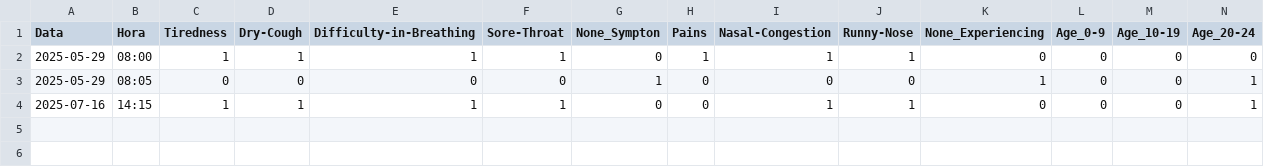
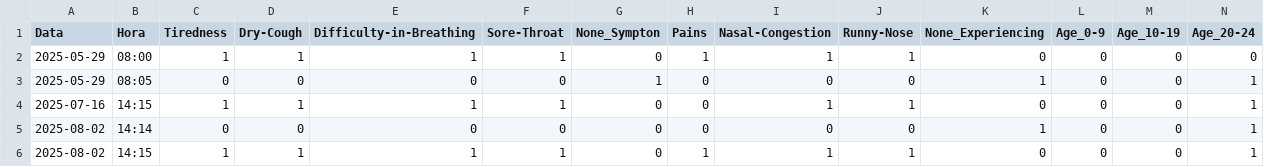
Before and after one commit to caio0708/TCC-asma, a CSV file: dados/sintomas.csv, drawn as a sheet; only a part is shown; rows hold the shown columns only; the diff names each change by its address in the sheet, - before the commit and + after, or states it on an @@ line.

```diff
--- a/dados/sintomas.csv
+++ b/dados/sintomas.csv
+row 5: 2025-08-02 | 14:14 | 0 | 0 | 0 | 0 | 0 | 0 | 0 | 0 | 1 | 0 | 0 | 1
+row 6: 2025-08-02 | 14:15 | 1 | 1 | 1 | 1 | 0 | 1 | 1 | 1 | 0 | 0 | 0 | 1
```
Also changed, not shown: 6 other files.
